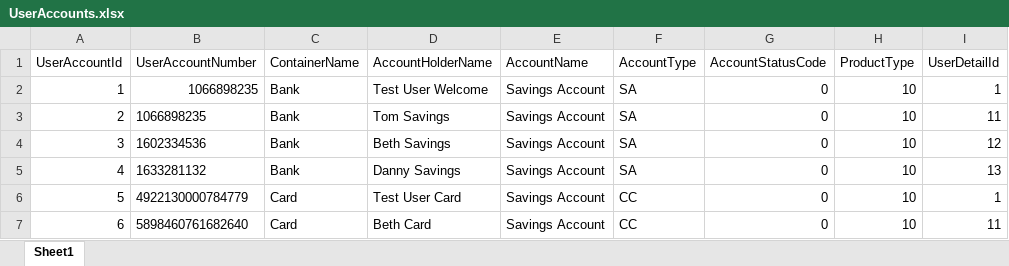
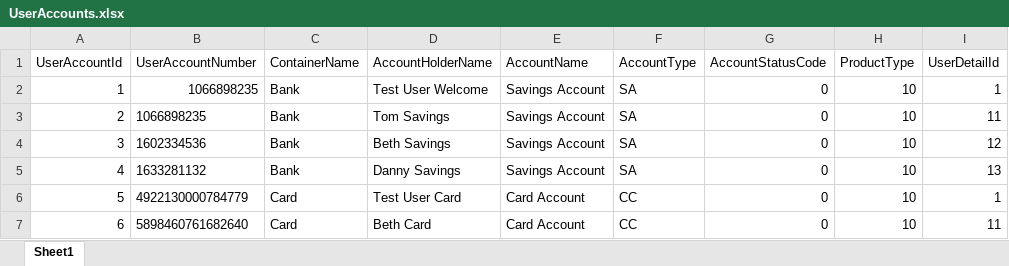
Before and after one commit to SrdjanRado/MoneyTrackerWWW, an Excel workbook: MoneyTracker/Helpers/Excel/SeedFiles/UserAccounts.xlsx, sheet Sheet1, drawn as a sheet; values as stored, in another font and other column widths than the file's, no borders; the diff names each change by its address in the sheet, - before the commit and + after, or states it on an @@ line.

```diff
--- a/MoneyTracker/Helpers/Excel/SeedFiles/UserAccounts.xlsx (sheet Sheet1)
+++ b/MoneyTracker/Helpers/Excel/SeedFiles/UserAccounts.xlsx (sheet Sheet1)
-E6:E7 (AccountName): Savings Account
+E6:E7 (AccountName): Card Account
```
Also changed, not shown: MoneyTracker/Helpers/Excel/SeedFiles/Category.xlsx, MoneyTracker/Helpers/Excel/SeedFiles/StatementEntry.xlsx, 32 other files.
